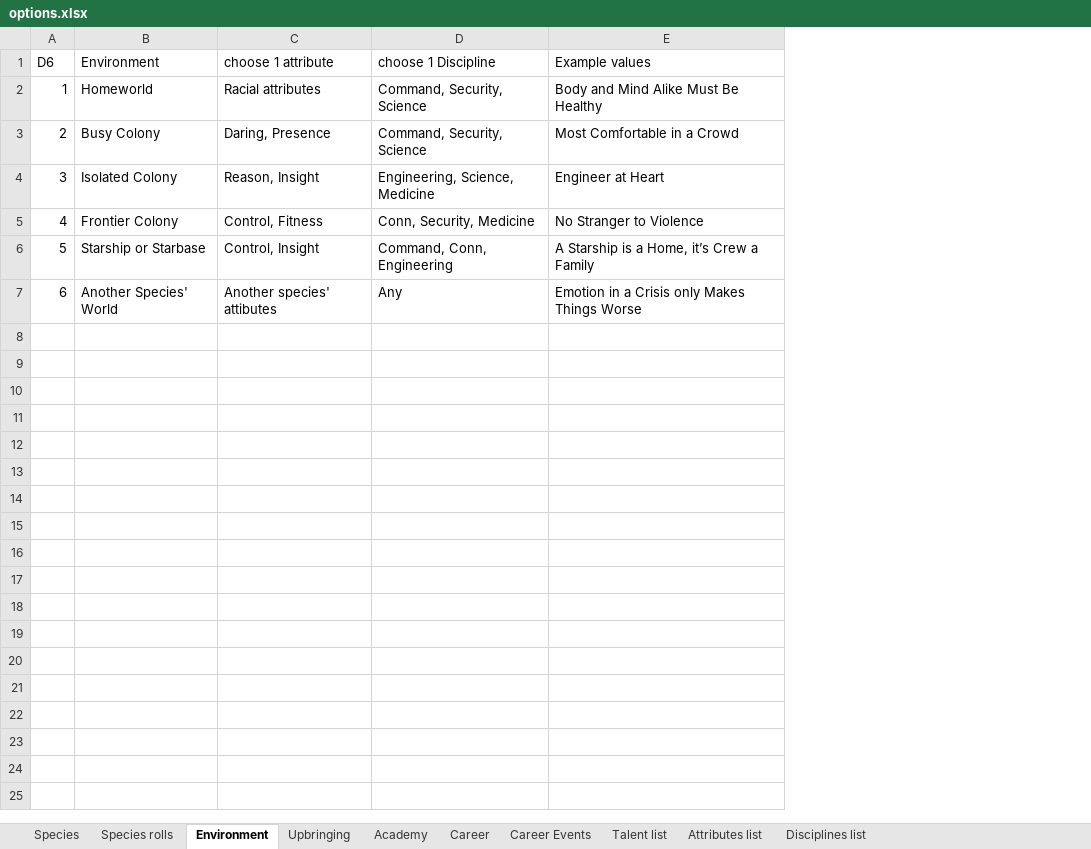
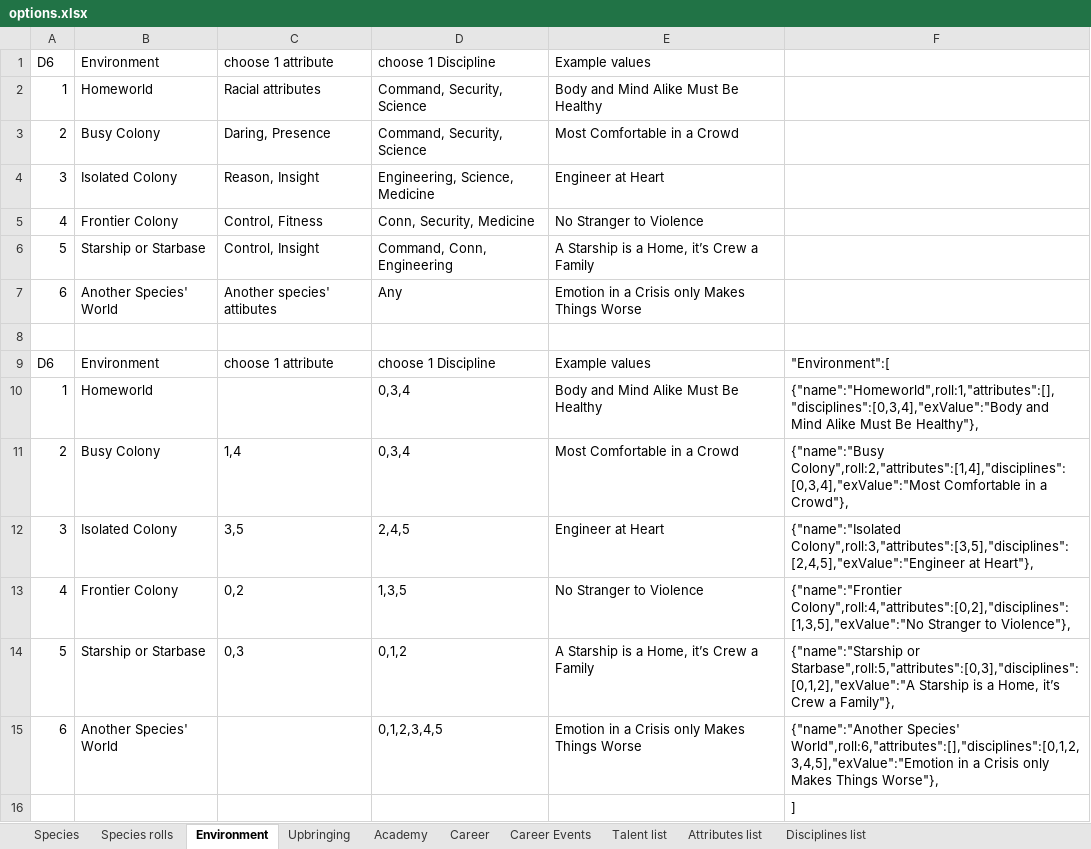
Before and after one commit to vizmi/star-trek-adventures, an Excel workbook: doc/options.xlsx, sheet Environment, drawn as a sheet; values as stored, in another font and other column widths than the file's, no borders; the diff names each change by its address in the sheet, - before the commit and + after, or states it on an @@ line.

Commit message:
Environment added to the editor Major structural refactoring

```diff
--- a/doc/options.xlsx (sheet Environment)
+++ b/doc/options.xlsx (sheet Environment)
+column F, empty
+row 8: (empty)
+row 9: D6 | Environment | choose 1 attribute | choose 1 Discipline | Example values | "Environment":[
+row 10: 1 | Homeworld |  | 0,3,4 | Body and Mind Alike Must Be Healthy | {"name":"Homeworld",roll:1,"attributes":[],"disciplines":[0,3,4],"exValue":"Body and Mind Alike Must Be Healthy"},
+row 11: 2 | Busy Colony | 1,4 | 0,3,4 | Most Comfortable in a Crowd | {"name":"Busy Colony",roll:2,"attributes":[1,4],"disciplines":[0,3,4],"exValue":"Most Comfortable in a Crowd"},
+row 12: 3 | Isolated Colony | 3,5 | 2,4,5 | Engineer at Heart | {"name":"Isolated Colony",roll:3,"attributes":[3,5],"disciplines":[2,4,5],"exValue":"Engineer at Heart"},
+row 13: 4 | Frontier Colony | 0,2 | 1,3,5 | No Stranger to Violence | {"name":"Frontier Colony",roll:4,"attributes":[0,2],"disciplines":[1,3,5],"exValue":"No Stranger to Violence"},
+row 14: 5 | Starship or Starbase | 0,3 | 0,1,2 | A Starship is a Home, it’s Crew a Family | {"name":"Starship or Starbase",roll:5,"attributes":[0,3],"disciplines":[0,1,2],"exValue":"A Starship is a Home, it’s Crew a Family"},
+row 15: 6 | Another Species' World |  | 0,1,2,3,4,5 | Emotion in a Crisis only Makes Things Worse | {"name":"Another Species' World",roll:6,"attributes":[],"disciplines":[0,1,2,3,4,5],"exValue":"Emotion in a Crisis only Makes Things Worse"},
+row 16:  |  |  |  |  | ]
```
Also changed, not shown: 7 other files.
